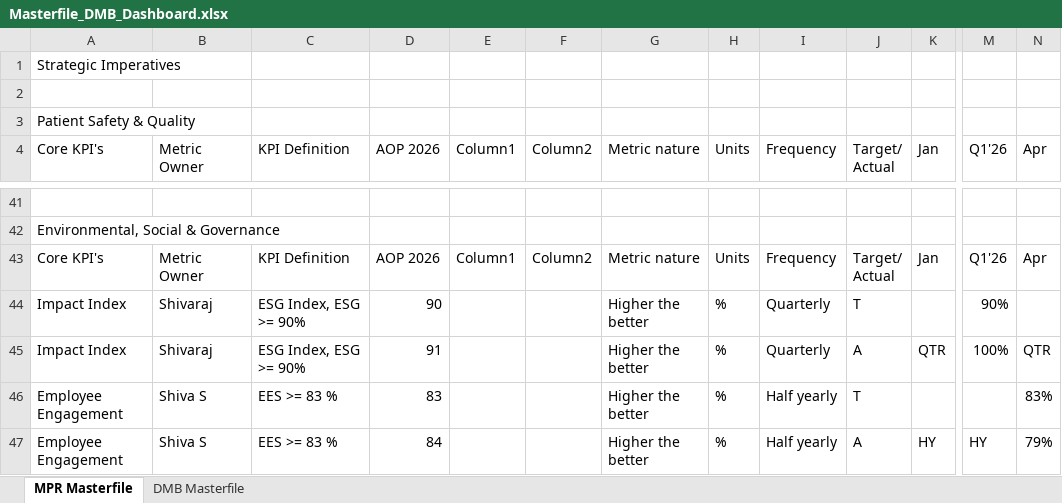
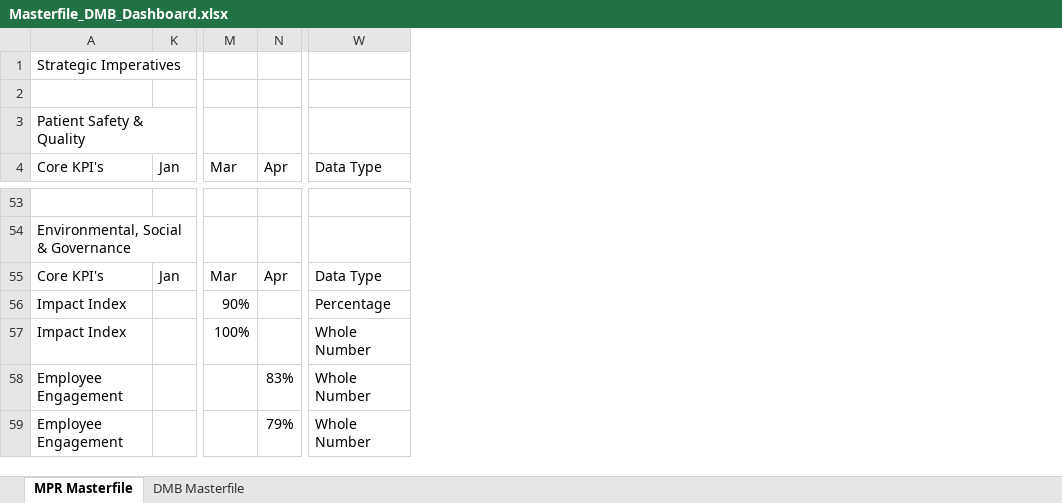
Before and after one commit to pratibha131/DMB-Dashboard, an Excel workbook: data/Masterfile_DMB_Dashboard.xlsx, sheet MPR Masterfile, drawn as a sheet; only a part is shown, gaps mark what is left out; values as stored, in another font and other column widths than the file's, no cell formats; table styles not drawn; removed rows and columns are numbered as before the commit, all else as after; rows hold the shown columns only; ↵ is a line break in a cell; the diff covers the shown part only; the diff names each change by its address in the sheet, - before the commit and + after, or states it on an @@ line.

Commit message:
Auto-sync Masterfile_DMB_Dashboard.xlsx from SharePoint via live sync [skip ci]

```diff
--- a/data/Masterfile_DMB_Dashboard.xlsx (sheet MPR Masterfile)
+++ b/data/Masterfile_DMB_Dashboard.xlsx (sheet MPR Masterfile)
@@ column B (Metric Owner) hidden, rows 43-46: Metric Owner | Shivaraj | Shivaraj | Shiva S @@
@@ column C (KPI Definition) hidden, rows 43-46: KPI Definition | ESG Index, ESG >= 90% | ESG Index, ESG >= 90% | EES >= 83 % @@
@@ column D (AOP 2026) hidden, rows 43-46: AOP 2026 | 90 | 91 | 83 @@
@@ column E (Column1) hidden, row 43: Column1 @@
@@ column F (Column2) hidden, row 43: Column2 @@
@@ column G (Metric nature) hidden, rows 43-46: Metric nature | Higher the better | Higher the better | Higher the better @@
@@ column H (Units) hidden, rows 43-46: Units | % | % | % @@
@@ column I (Frequency) hidden, rows 43-46: Frequency | Quarterly | Quarterly | Half yearly @@
@@ column J (Target/ Actual) hidden, rows 43-46: Target/ ↵ Actual | T | A | T @@
+column W (Data Type), rows 55-58: Data Type | Percentage | Whole Number | Whole Number
-M4: Q1'26
+M4: Mar
-M55 (Mar): Q1'26
+M55 (Mar): Mar
-K57 (Jan): QTR
+K57 (Jan): (empty)
-N57 (Apr): QTR
+N57 (Apr): (empty)
-row 47: Employee Engagement | Shiva S | EES >= 83 % | 84 |  |  | Higher the better | % | Half yearly | A | HY | HY | 79%
+row 59: Employee Engagement |  |  | 79% | Whole Number
```
Also changed, not shown: 16 added rows, 4 removed rows, 1 moved row and 15 edited cells elsewhere in this sheet, sheet DMB Masterfile, cell formats, hidden cells.
